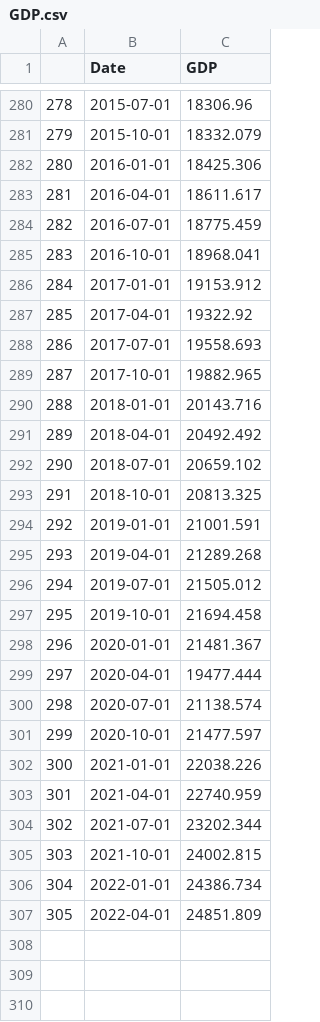
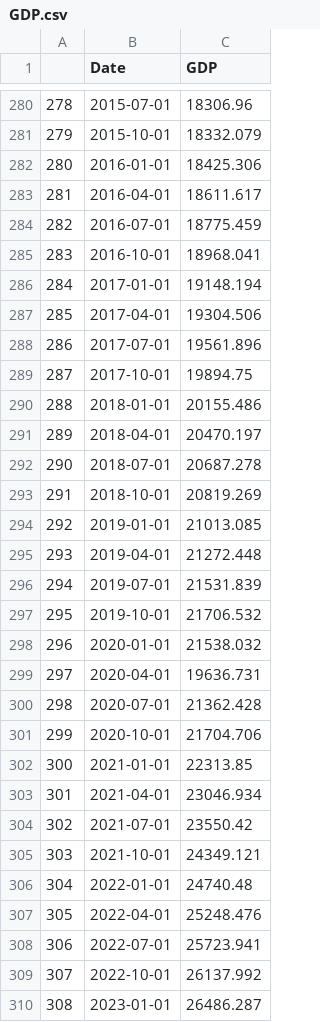
Before and after one commit to pdantu/stockspredictor, a CSV file: macroecondata/GDP.csv, drawn as a sheet; only a part is shown, gaps mark what is left out.

```diff
--- a/macroecondata/GDP.csv
+++ b/macroecondata/GDP.csv
@@ -285,23 +285,26 @@
 283,2016-10-01,18968.041
-284,2017-01-01,19153.912
-285,2017-04-01,19322.92
-286,2017-07-01,19558.693
-287,2017-10-01,19882.965
-288,2018-01-01,20143.716
-289,2018-04-01,20492.492
-290,2018-07-01,20659.102
-291,2018-10-01,20813.325
-292,2019-01-01,21001.591
-293,2019-04-01,21289.268
-294,2019-07-01,21505.012
-295,2019-10-01,21694.458
-296,2020-01-01,21481.367
-297,2020-04-01,19477.444
-298,2020-07-01,21138.574
-299,2020-10-01,21477.597
-300,2021-01-01,22038.226
-301,2021-04-01,22740.959
-302,2021-07-01,23202.344
-303,2021-10-01,24002.815
-304,2022-01-01,24386.734
-305,2022-04-01,24851.809
+284,2017-01-01,19148.194
+285,2017-04-01,19304.506
+286,2017-07-01,19561.896
+287,2017-10-01,19894.75
+288,2018-01-01,20155.486
+289,2018-04-01,20470.197
+290,2018-07-01,20687.278
+291,2018-10-01,20819.269
+292,2019-01-01,21013.085
+293,2019-04-01,21272.448
+294,2019-07-01,21531.839
+295,2019-10-01,21706.532
+296,2020-01-01,21538.032
+297,2020-04-01,19636.731
+298,2020-07-01,21362.428
+299,2020-10-01,21704.706
+300,2021-01-01,22313.85
+301,2021-04-01,23046.934
+302,2021-07-01,23550.42
+303,2021-10-01,24349.121
+304,2022-01-01,24740.48
+305,2022-04-01,25248.476
+306,2022-07-01,25723.941
+307,2022-10-01,26137.992
+308,2023-01-01,26486.287
```
Also changed, not shown: macroecondata/MarketPrice.csv, macroecondata/RealGDP.csv, 22 other files.
